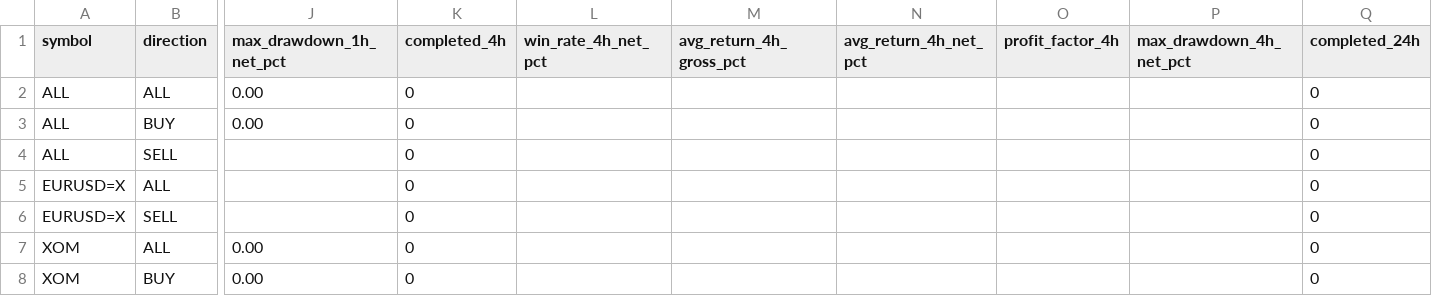
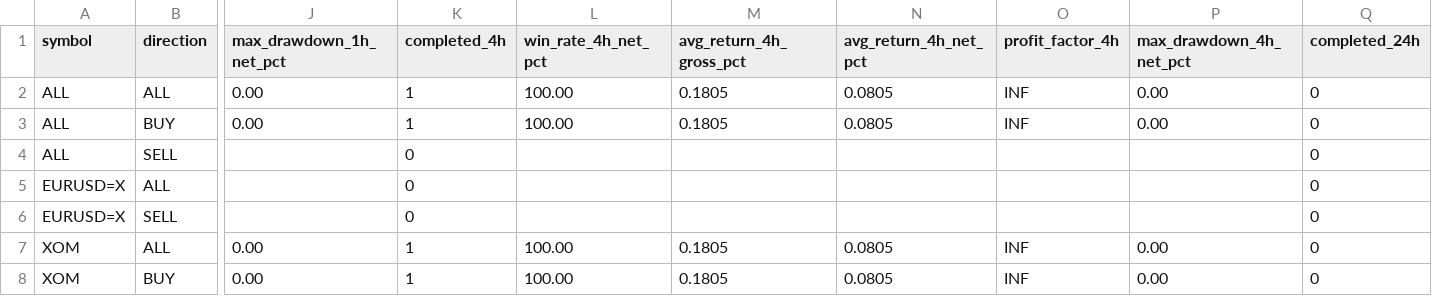
Before and after one commit to jaimefg19034/macd-alerts, a CSV file: data/signal_stats.csv, drawn as a sheet; only a part is shown, gaps mark what is left out; the diff names each change by its address in the sheet, - before the commit and + after, or states it on an @@ line.

```diff
--- a/data/signal_stats.csv
+++ b/data/signal_stats.csv
-K2:K3 (completed_4h): 0
+K2:K3 (completed_4h): 1
-L2:L3 (win_rate_4h_net_pct): (empty)
+L2:L3 (win_rate_4h_net_pct): 100.00
-M2:M3 (avg_return_4h_gross_pct): (empty)
+M2:M3 (avg_return_4h_gross_pct): 0.1805
-N2:N3 (avg_return_4h_net_pct): (empty)
+N2:N3 (avg_return_4h_net_pct): 0.0805
-O2:O3 (profit_factor_4h): (empty)
+O2:O3 (profit_factor_4h): INF
-P2:P3 (max_drawdown_4h_net_pct): (empty)
+P2:P3 (max_drawdown_4h_net_pct): 0.00
-K7:K8 (completed_4h): 0
+K7:K8 (completed_4h): 1
-L7:L8 (win_rate_4h_net_pct): (empty)
+L7:L8 (win_rate_4h_net_pct): 100.00
-M7:M8 (avg_return_4h_gross_pct): (empty)
+M7:M8 (avg_return_4h_gross_pct): 0.1805
-N7:N8 (avg_return_4h_net_pct): (empty)
+N7:N8 (avg_return_4h_net_pct): 0.0805
-O7:O8 (profit_factor_4h): (empty)
+O7:O8 (profit_factor_4h): INF
-P7:P8 (max_drawdown_4h_net_pct): (empty)
+P7:P8 (max_drawdown_4h_net_pct): 0.00
```
Also changed, not shown: data/signal_history.csv.
